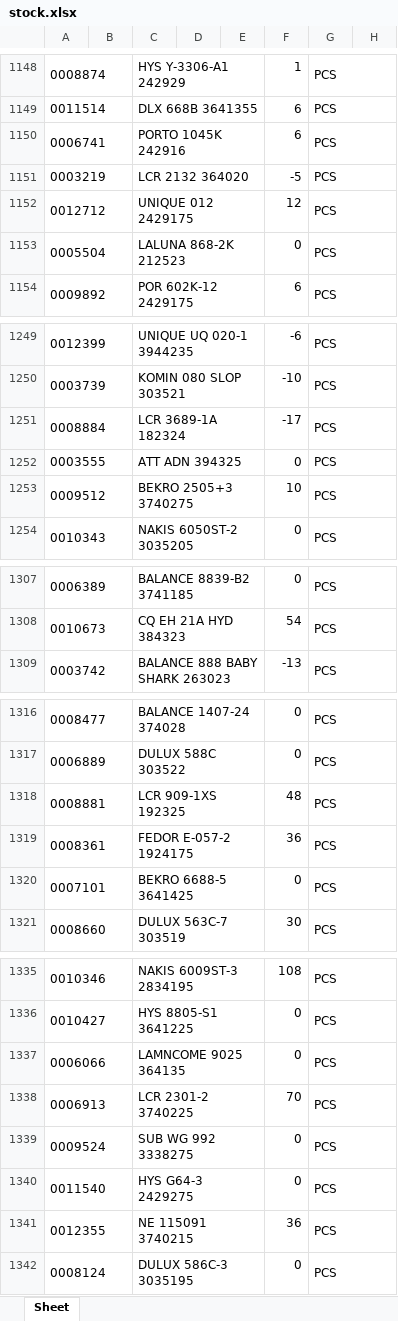
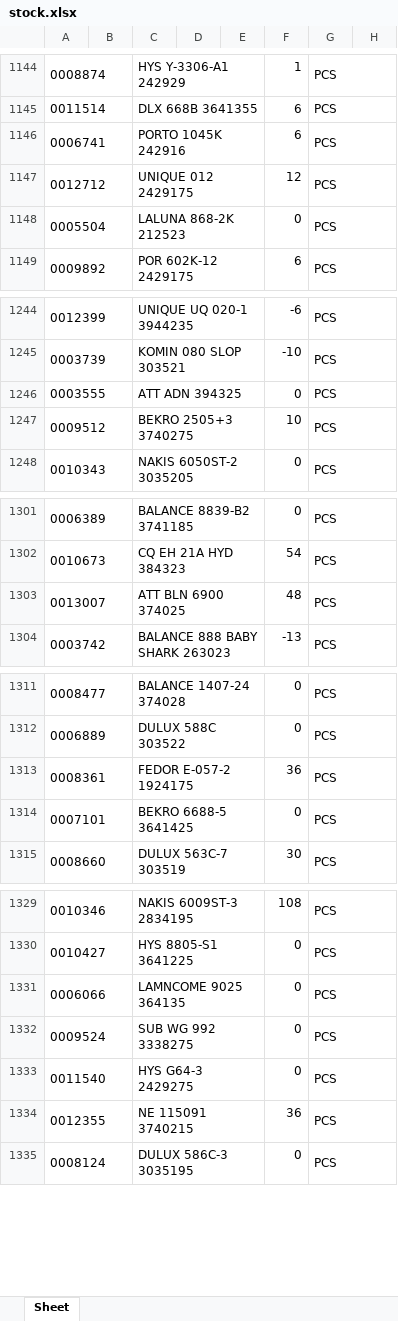
Before and after one commit to indahmakmur0530-beep/inma-display, an Excel workbook: stock.xlsx, sheet Sheet, drawn as a sheet; only a part is shown, gaps mark what is left out; values as stored, in another font and other column widths than the file's, no borders; removed rows and columns are numbered as before the commit, all else as after; the diff covers the shown part only; the diff names each change by its address in the sheet, - before the commit and + after, or states it on an @@ line.

```diff
--- a/stock.xlsx (sheet Sheet)
+++ b/stock.xlsx (sheet Sheet)
-row 1151: 0003219 |  | LCR 2132 364020 |  |  | -5 | PCS
-row 1251: 0008884 |  | LCR 3689-1A 182324 |  |  | -17 | PCS
+row 1303: 0013007 |  | ATT BLN 6900 374025 |  |  | 48 | PCS
-row 1318: 0008881 |  | LCR 909-1XS 192325 |  |  | 48 | PCS
-row 1338: 0006913 |  | LCR 2301-2 3740225 |  |  | 70 | PCS
```
Also changed, not shown: 3 added rows, 10 removed rows and 15 edited cells elsewhere in this sheet.
